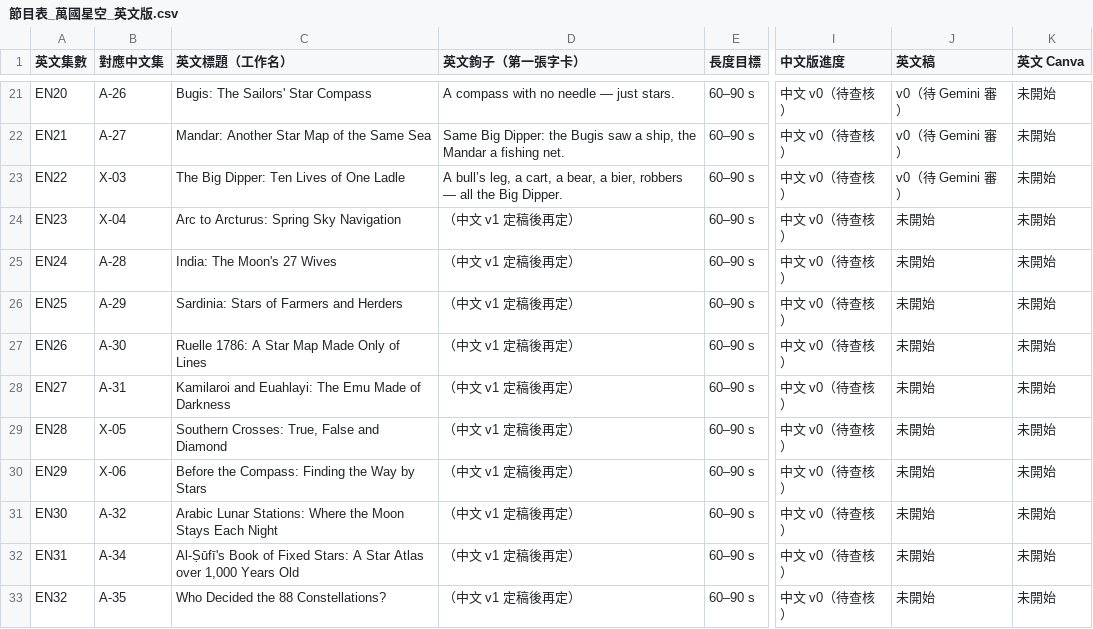
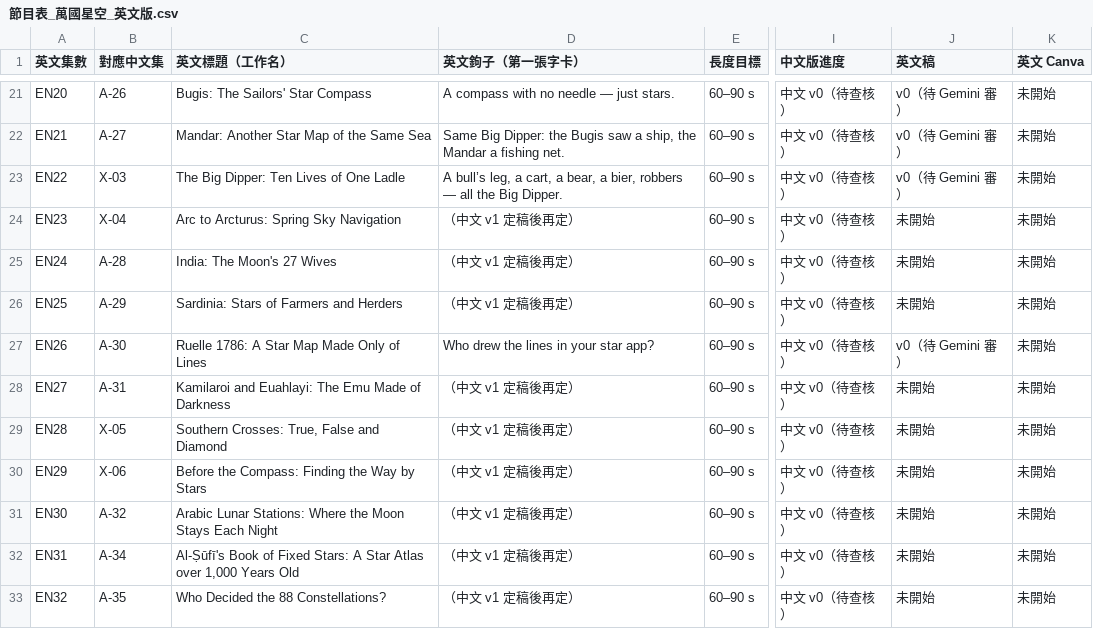
Before and after one commit to Kimchi2104/NTNU-Insta, a CSV file: 06_發布月曆/節目表_萬國星空_英文版.csv, drawn as a sheet; only a part is shown, gaps mark what is left out; the diff names each change by its address in the sheet, - before the commit and + after, or states it on an @@ line.

```diff
--- a/06_發布月曆/節目表_萬國星空_英文版.csv
+++ b/06_發布月曆/節目表_萬國星空_英文版.csv
-D27 (英文鉤子（第一張字卡）): （中文 v1 定稿後再定）
+D27 (英文鉤子（第一張字卡）): Who drew the lines in your star app?
-J27 (英文稿): 未開始
+J27 (英文稿): v0（待 Gemini 審）
```
Also changed, not shown: 06_發布月曆/英文譯名表.csv, 4 other files.
